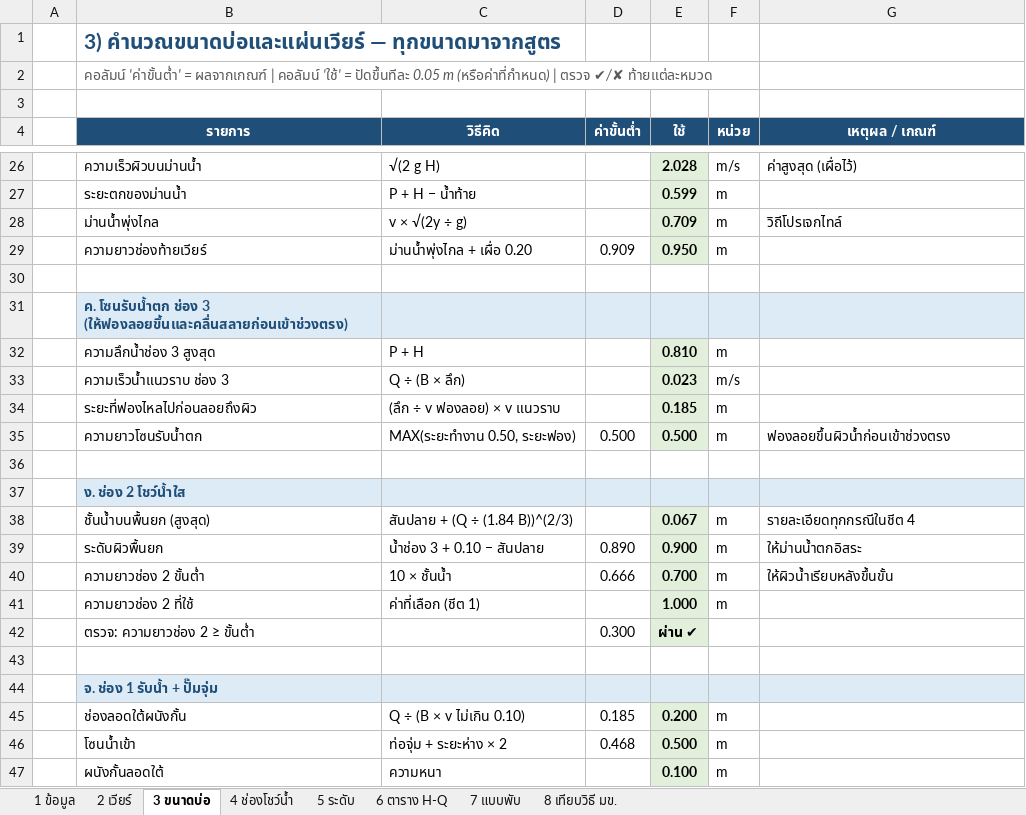
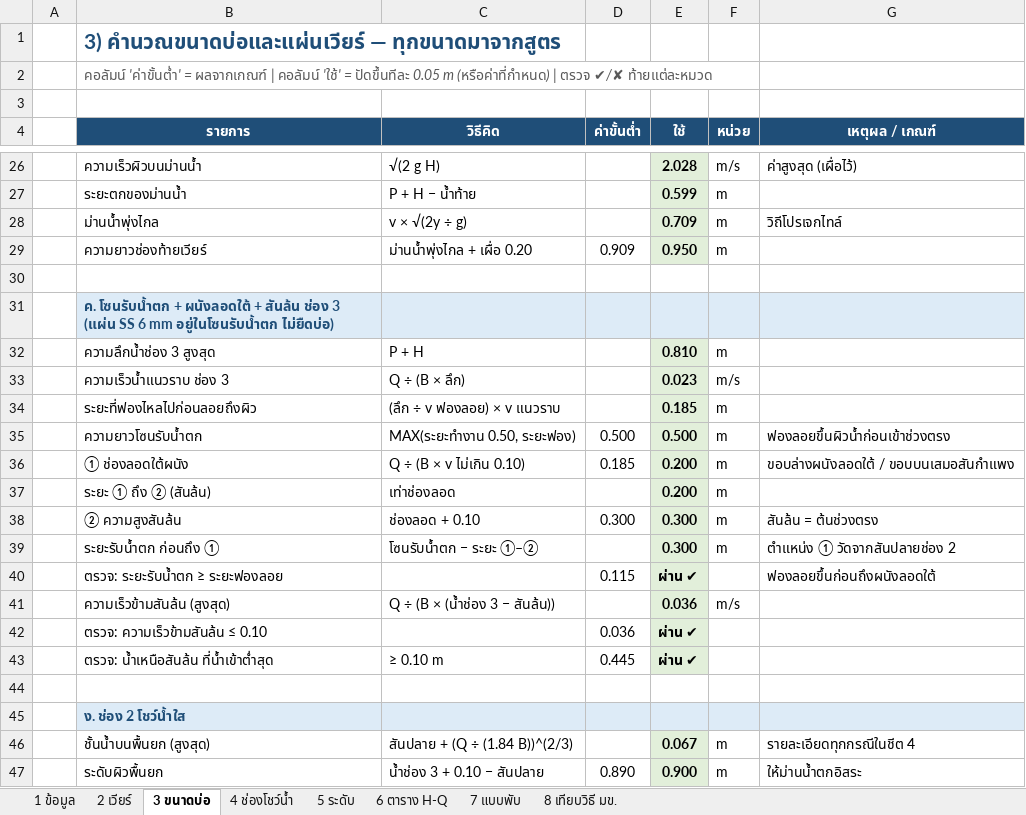
Before and after one commit to artkantaphit43/-, an Excel workbook: weir_design.xlsx, sheet 3 ขนาดบ่อ, drawn as a sheet; only a part is shown, gaps mark what is left out; the shorter side is filled out with more unchanged rows; values as stored, in another font and other column widths than the file's, no borders; the diff names each change by its address in the sheet, - before the commit and + after, or states it on an @@ line.

```diff
--- a/weir_design.xlsx (sheet 3 ขนาดบ่อ)
+++ b/weir_design.xlsx (sheet 3 ขนาดบ่อ)
-B31 (รายการ): ค. โซนรับน้ำตก ช่อง 3 (ให้ฟองลอยขึ้นและคลื่นสลายก่อนเข้าช่วงตรง)
+B31 (รายการ): ค. โซนรับน้ำตก + ผนังลอดใต้ + สันล้น ช่อง 3 (แผ่น SS 6 mm อยู่ในโซนรับน้ำตก ไม่ยืดบ่อ)
+row 36:  | ① ช่องลอดใต้ผนัง | Q ÷ (B × v ไม่เกิน 0.10) | 0.185 | 0.200 | m | ขอบล่างผนังลอดใต้ / ขอบบนเสมอสันกำแพง
+row 37:  | ระยะ ① ถึง ② (สันล้น) | เท่าช่องลอด |  | 0.200 | m
+row 38:  | ② ความสูงสันล้น | ช่องลอด + 0.10 | 0.300 | 0.300 | m | สันล้น = ต้นช่วงตรง
+row 39:  | ระยะรับน้ำตก ก่อนถึง ① | โซนรับน้ำตก − ระยะ ①–② |  | 0.300 | m | ตำแหน่ง ① วัดจากสันปลายช่อง 2
+row 40:  | ตรวจ: ระยะรับน้ำตก ≥ ระยะฟองลอย |  | 0.115 | ผ่าน ✔ |  | ฟองลอยขึ้นก่อนถึงผนังลอดใต้
+row 41:  | ความเร็วข้ามสันล้น (สูงสุด) | Q ÷ (B × (น้ำช่อง 3 − สันล้น)) |  | 0.036 | m/s
+row 42:  | ตรวจ: ความเร็วข้ามสันล้น ≤ 0.10 |  | 0.036 | ผ่าน ✔
+row 43:  | ตรวจ: น้ำเหนือสันล้น ที่น้ำเข้าต่ำสุด | ≥ 0.10 m | 0.445 | ผ่าน ✔
```
Also changed, not shown: sheet 1 ข้อมูล, formulas that keep their value, 10 other files.
